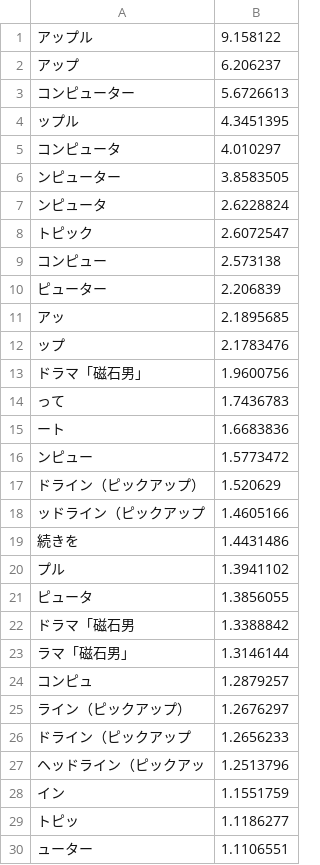
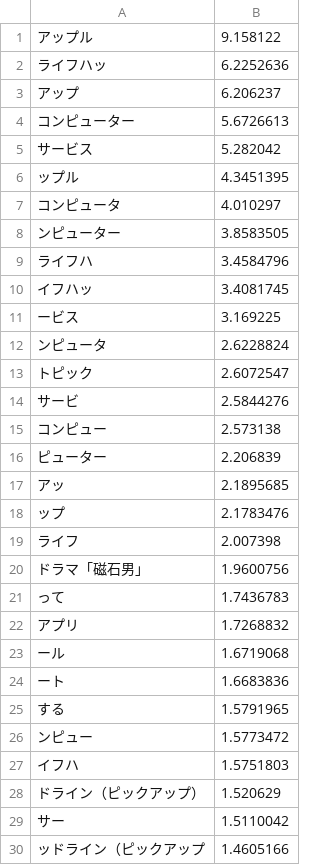
Before and after one commit to Rudolph-Miller/ma, a CSV file: group/tech/key-words.csv, drawn as a sheet; only a part is shown; the shorter side is filled out with more unchanged rows; the diff covers the shown part only; the diff names each change by its address in the sheet, - before the commit and + after, or states it on an @@ line.

```diff
--- a/group/tech/key-words.csv
+++ b/group/tech/key-words.csv
+row 2: ライフハッ | 6.2252636
+row 5: サービス | 5.282042
+row 9: ライフハ | 3.4584796
+row 10: イフハッ | 3.4081745
+row 11: ービス | 3.169225
+row 14: サービ | 2.5844276
+row 19: ライフ | 2.007398
+row 22: アプリ | 1.7268832
+row 23: ール | 1.6719068
+row 25: する | 1.5791965
+row 27: イフハ | 1.5751803
+row 29: サー | 1.5110042
```
Also changed, not shown: 14 added rows, 11 removed rows and 12 moved rows elsewhere in this file, group/ec/key-words.csv, group/hacking/key-words.csv, 12 other files.
